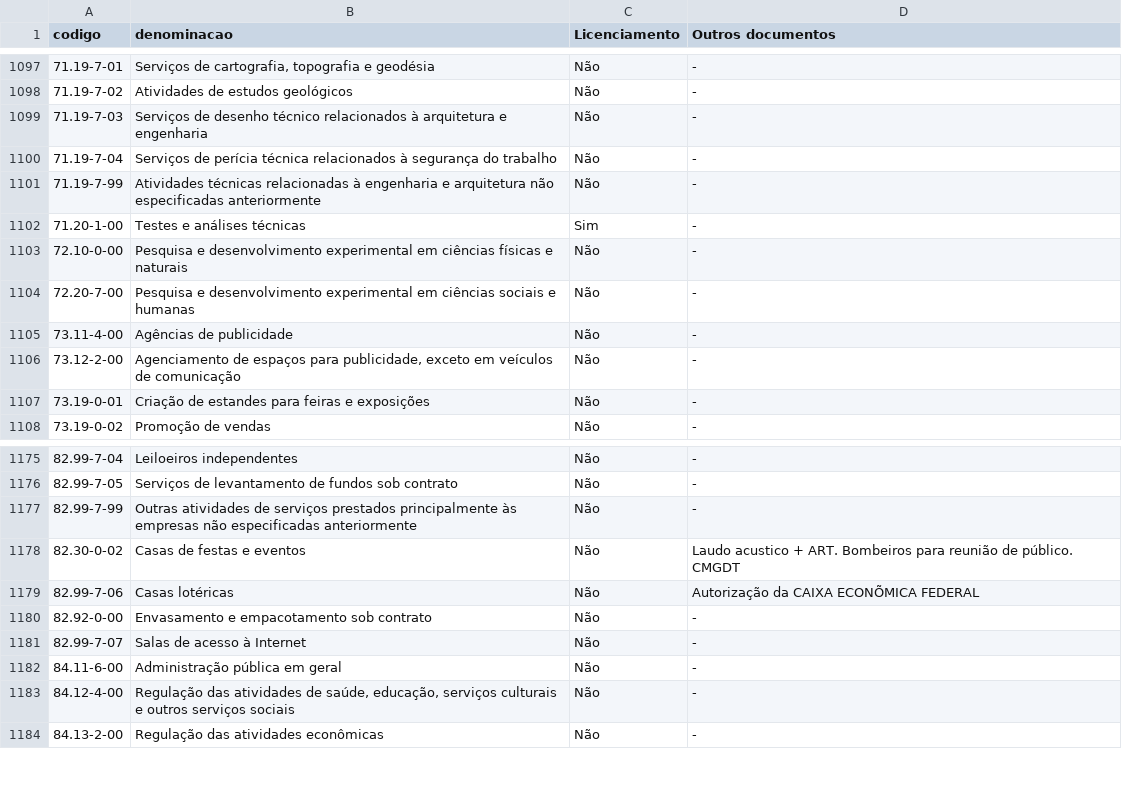
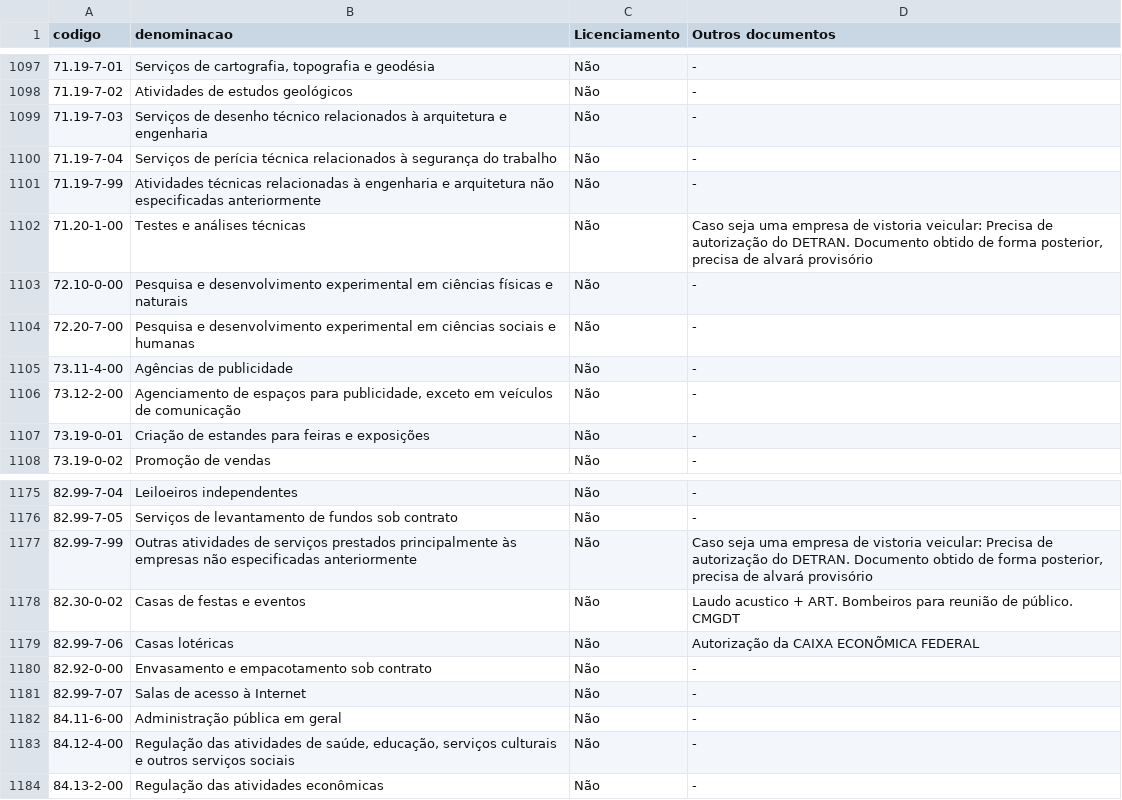
Before and after one commit to vitorhj/pmi_alf, a CSV file: dados/grau_risco_maio_2021.xlsx - Página2.csv, drawn as a sheet; only a part is shown, gaps mark what is left out.

Commit message:
Add files via upload

```diff
--- a/dados/grau_risco_maio_2021.xlsx - Página2.csv
+++ b/dados/grau_risco_maio_2021.xlsx - Página2.csv
@@ -1101,3 +1101,3 @@ codigo,denominacao,Licenciamento,Outros documentos
 71.19-7-99,Atividades técnicas relacionadas à engenharia e arquitetura não especificadas anteriormente,Não,-
-71.20-1-00,Testes e análises técnicas,Sim,-
+71.20-1-00,Testes e análises técnicas,Não,"Caso seja uma empresa de vistoria veicular: Precisa de autorização do DETRAN. Documento obtido de forma posterior, precisa de alvará provisório"
 72.10-0-00,Pesquisa e desenvolvimento experimental em ciências físicas e naturais,Não,-
@@ -1176,3 +1176,3 @@ codigo,denominacao,Licenciamento,Outros documentos
 82.99-7-05,Serviços de levantamento de fundos sob contrato,Não,-
-82.99-7-99,Outras atividades de serviços prestados principalmente às empresas não especificadas anteriormente,Não,-
+82.99-7-99,Outras atividades de serviços prestados principalmente às empresas não especificadas anteriormente,Não,"Caso seja uma empresa de vistoria veicular: Precisa de autorização do DETRAN. Documento obtido de forma posterior, precisa de alvará provisório"
 82.30-0-02,Casas de festas e eventos,Não,Laudo acustico + ART. Bombeiros para reunião de público. CMGDT
```
